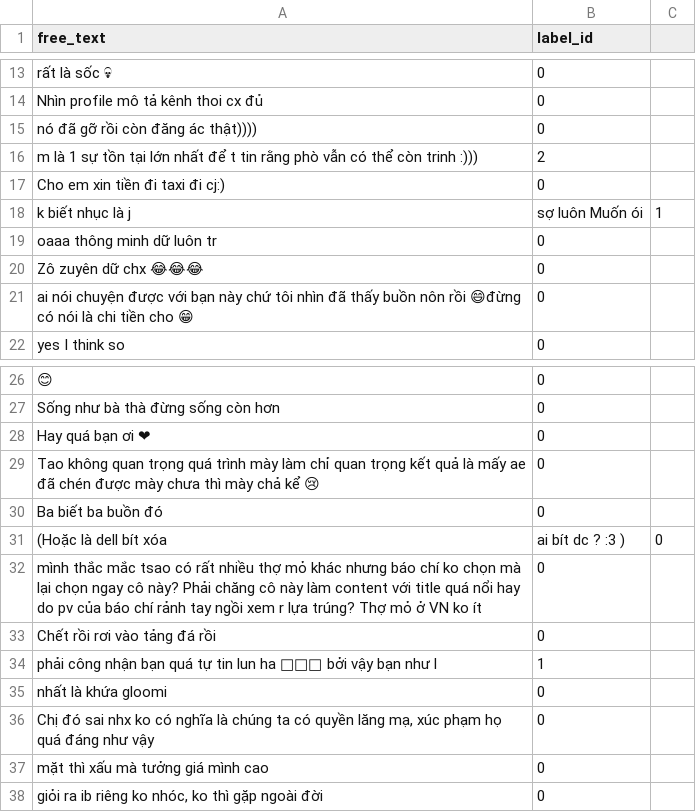
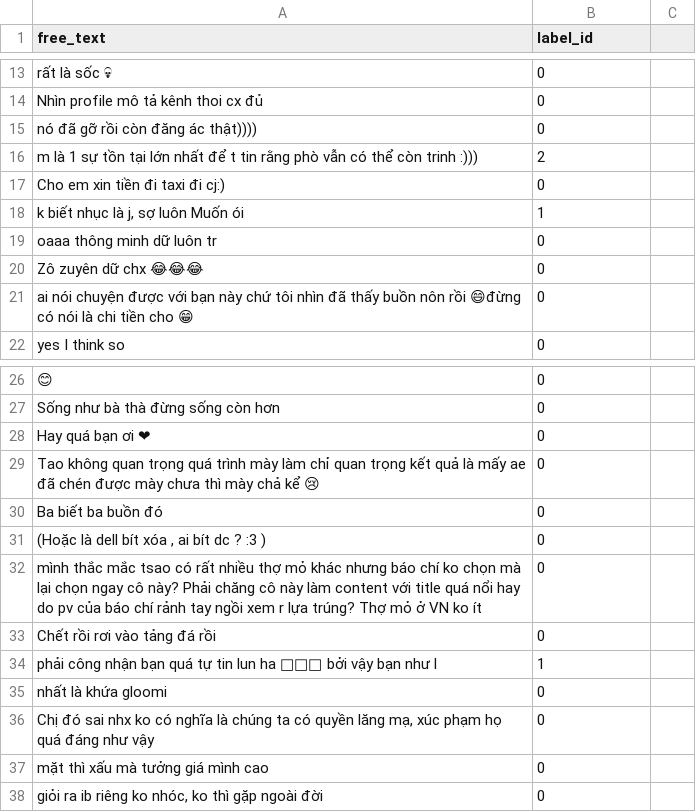
Before and after one commit to nguyentieuanh/Toxic_Sentiment_Pipeline, a CSV file: crawler/text_crawler/text_crawler_2906_1745.csv, drawn as a sheet; only a part is shown, gaps mark what is left out; removed rows and columns are numbered as before the commit, all else as after; the diff names each change by its address in the sheet, - before the commit and + after, or states it on an @@ line.

```diff
--- a/crawler/text_crawler/text_crawler_2906_1745.csv
+++ b/crawler/text_crawler/text_crawler_2906_1745.csv
-row 18: k biết nhục là j | sợ luôn Muốn ói | 1
+row 18: k biết nhục là j, sợ luôn Muốn ói | 1
-row 31: (Hoặc là dell bít xóa | ai bít dc ? :3 ) | 0
+row 31: (Hoặc là dell bít xóa , ai bít dc ? :3 ) | 0
```
Also changed, not shown: 40 other files.
